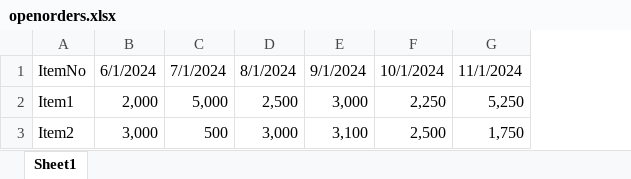
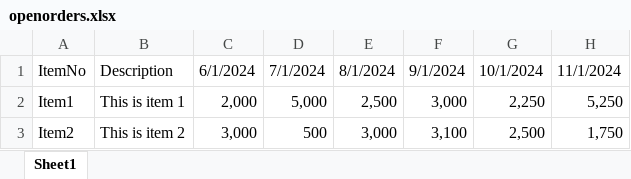
Before and after one commit to mstjernfelt/ExcelToAzureTable, an Excel workbook: data/openorders.xlsx, sheet Sheet1, drawn as a sheet; values as stored, in another font and other column widths than the file's, no borders; the diff names each change by its address in the sheet, - before the commit and + after, or states it on an @@ line.

Commit message:
chore: Transpose columns in excel file

```diff
--- a/data/openorders.xlsx (sheet Sheet1)
+++ b/data/openorders.xlsx (sheet Sheet1)
+column B, rows 1-3: Description | This is item 1 | This is item 2
```
Also changed, not shown: 1 other file.
